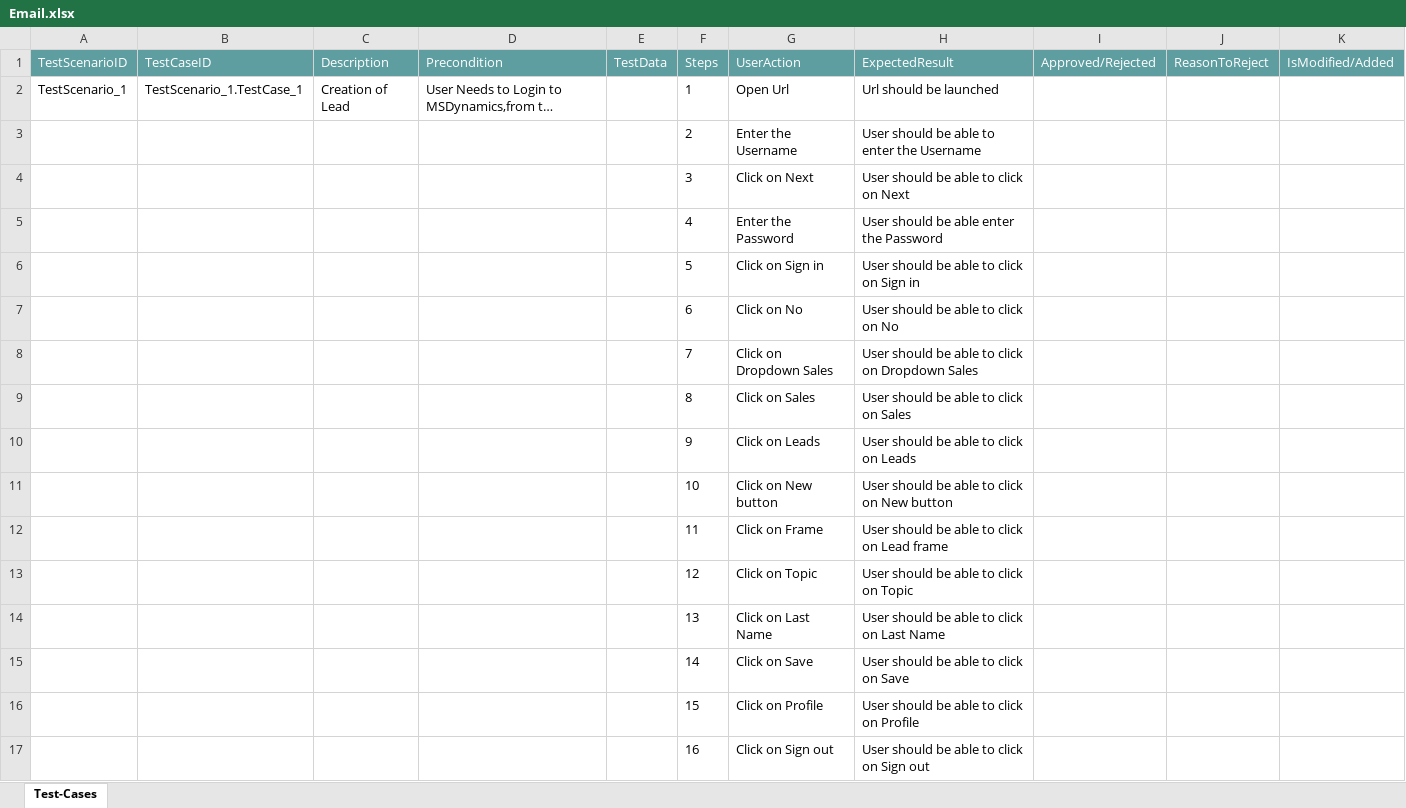
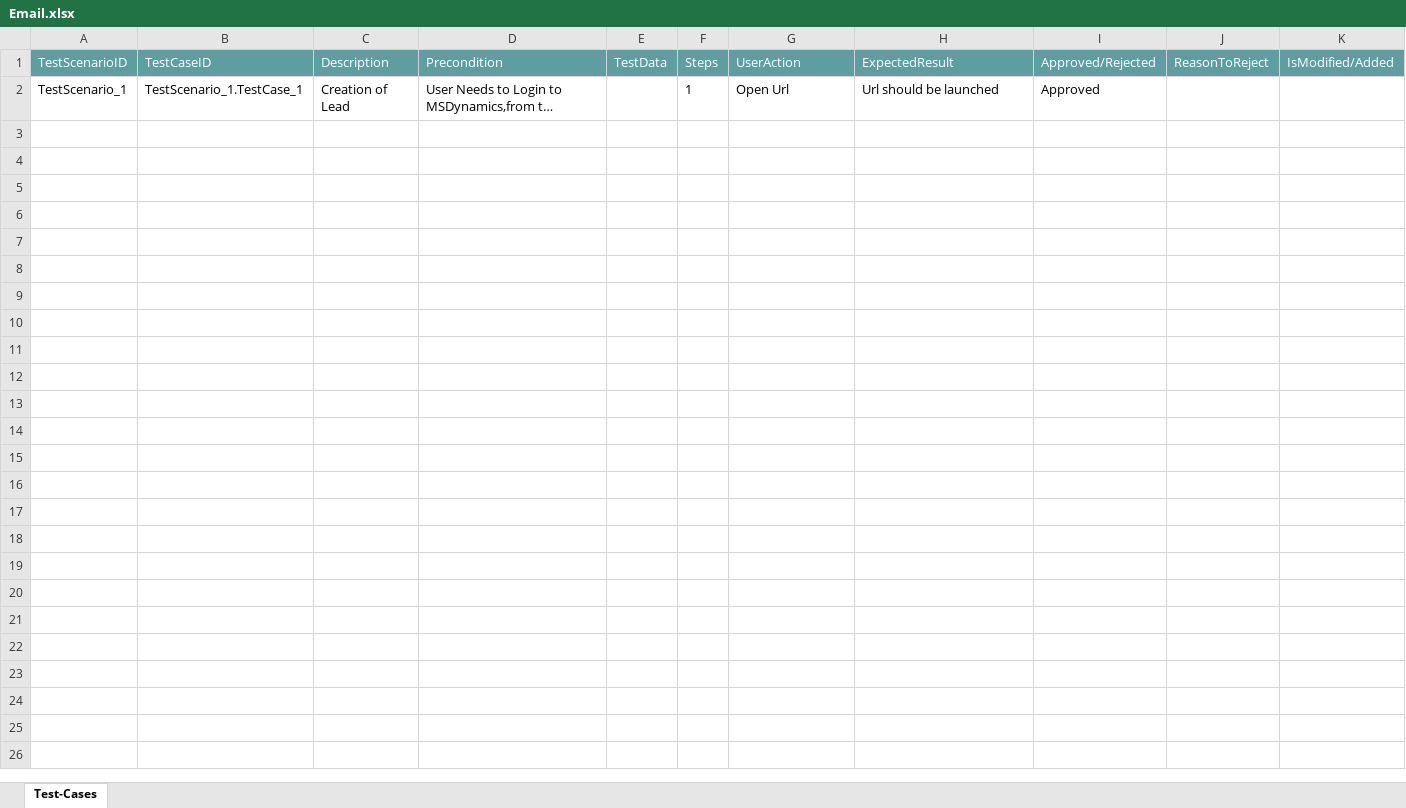
Before and after one commit to ShaikMohamedIrfan/MsdynmaicsTest, an Excel workbook: Email.xlsx, sheet Test-Cases, drawn as a sheet; long unchanged cells end in …; values as stored, in another font and other column widths than the file's, no borders; table styles not drawn; the diff names each change by its address in the sheet, - before the commit and + after, or states it on an @@ line.

Commit message:
Add files via upload

```diff
--- a/Email.xlsx (sheet Test-Cases)
+++ b/Email.xlsx (sheet Test-Cases)
-I2 (Approved/Rejected): (empty)
+I2 (Approved/Rejected): Approved
@@ row 3 hidden:  |  |  |  |  | 2 | Enter the Username | User should be able to enter the Username @@
@@ row 4 hidden:  |  |  |  |  | 3 | Click on Next | User should be able to click on Next @@
@@ row 5 hidden:  |  |  |  |  | 4 | Enter the Password | User should be able enter the Password @@
@@ row 6 hidden:  |  |  |  |  | 5 | Click on Sign in | User should be able to click on Sign in @@
@@ row 7 hidden:  |  |  |  |  | 6 | Click on No | User should be able to click on No @@
@@ row 8 hidden:  |  |  |  |  | 7 | Click on Dropdown Sales | User should be able to click on Dropdown Sales @@
@@ row 9 hidden:  |  |  |  |  | 8 | Click on Sales | User should be able to click on Sales @@
@@ row 10 hidden:  |  |  |  |  | 9 | Click on Leads | User should be able to click on Leads @@
@@ row 11 hidden:  |  |  |  |  | 10 | Click on New button | User should be able to click on New button @@
@@ row 12 hidden:  |  |  |  |  | 11 | Click on Frame | User should be able to click on Lead frame @@
@@ row 13 hidden:  |  |  |  |  | 12 | Click on Topic | User should be able to click on Topic @@
@@ row 14 hidden:  |  |  |  |  | 13 | Click on Last Name | User should be able to click on Last Name @@
@@ row 15 hidden:  |  |  |  |  | 14 | Click on Save | User should be able to click on Save @@
@@ row 16 hidden:  |  |  |  |  | 15 | Click on Profile | User should be able to click on Profile @@
@@ row 17 hidden:  |  |  |  |  | 16 | Click on Sign out | User should be able to click on Sign out @@
```
